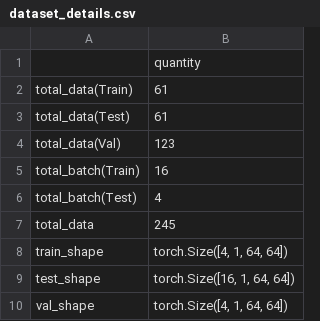
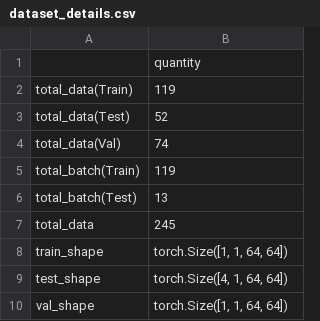
Before and after one commit to atikul-islam-sajib/SGAN, a CSV file: research/files/dataset_details.csv, drawn as a sheet.

```diff
--- a/research/files/dataset_details.csv
+++ b/research/files/dataset_details.csv
@@ -1,10 +1,10 @@
 ,quantity
-total_data(Train),61
-total_data(Test),61
-total_data(Val),123
-total_batch(Train),16
-total_batch(Test),4
+total_data(Train),119
+total_data(Test),52
+total_data(Val),74
+total_batch(Train),119
+total_batch(Test),13
 total_data,245
-train_shape,"torch.Size([4, 1, 64, 64])"
-test_shape,"torch.Size([16, 1, 64, 64])"
-val_shape,"torch.Size([4, 1, 64, 64])"
+train_shape,"torch.Size([1, 1, 64, 64])"
+test_shape,"torch.Size([4, 1, 64, 64])"
+val_shape,"torch.Size([1, 1, 64, 64])"
```
Also changed, not shown: 18 other files.
